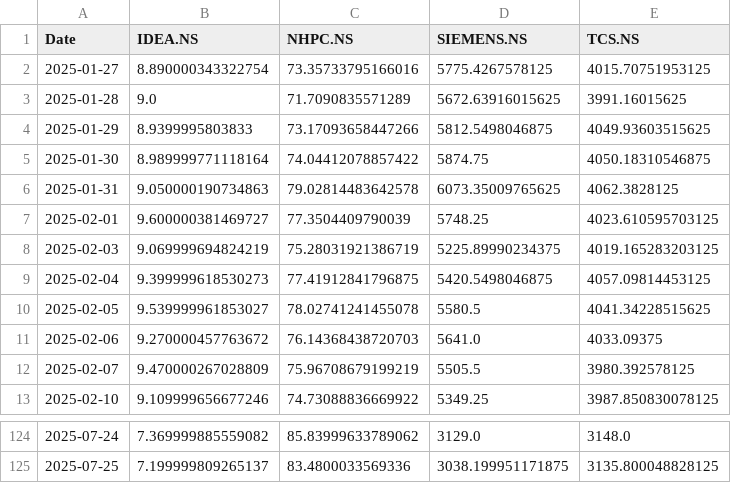
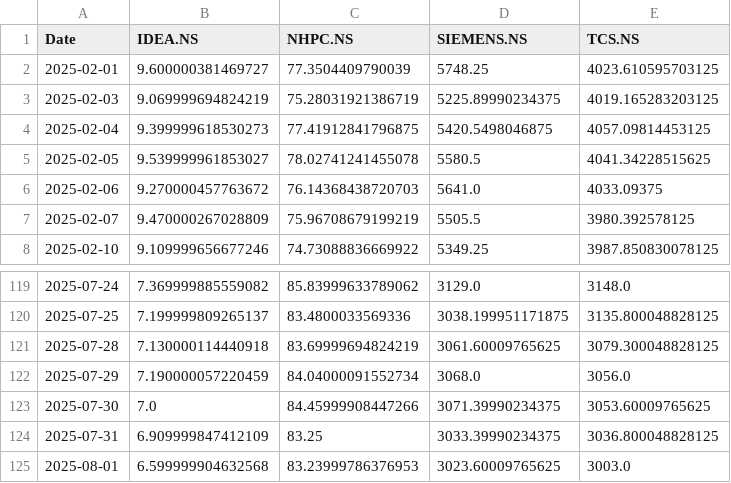
Before and after one commit to ManthriParthiv/fastapi-stock-app, a CSV file: Backend_server/quantum_optimizer/data/last6m.csv, drawn as a sheet; only a part is shown, gaps mark what is left out.

```diff
--- a/Backend_server/quantum_optimizer/data/last6m.csv
+++ b/Backend_server/quantum_optimizer/data/last6m.csv
@@ -1,7 +1,2 @@
 Date,IDEA.NS,NHPC.NS,SIEMENS.NS,TCS.NS
-2025-01-27,8.890000343322754,73.35733795166016,5775.4267578125,4015.70751953125
-2025-01-28,9.0,71.7090835571289,5672.63916015625,3991.16015625
-2025-01-29,8.9399995803833,73.17093658447266,5812.5498046875,4049.93603515625
-2025-01-30,8.989999771118164,74.04412078857422,5874.75,4050.18310546875
-2025-01-31,9.050000190734863,79.02814483642578,6073.35009765625,4062.3828125
 2025-02-01,9.600000381469727,77.3504409790039,5748.25,4023.610595703125
@@ -125 +120,6 @@ Date,IDEA.NS,NHPC.NS,SIEMENS.NS,TCS.NS
 2025-07-25,7.199999809265137,83.4800033569336,3038.199951171875,3135.800048828125
+2025-07-28,7.130000114440918,83.69999694824219,3061.60009765625,3079.300048828125
+2025-07-29,7.190000057220459,84.04000091552734,3068.0,3056.0
+2025-07-30,7.0,84.45999908447266,3071.39990234375,3053.60009765625
+2025-07-31,6.909999847412109,83.25,3033.39990234375,3036.800048828125
+2025-08-01,6.599999904632568,83.23999786376953,3023.60009765625,3003.0
```
Also changed, not shown: 2 other files.
